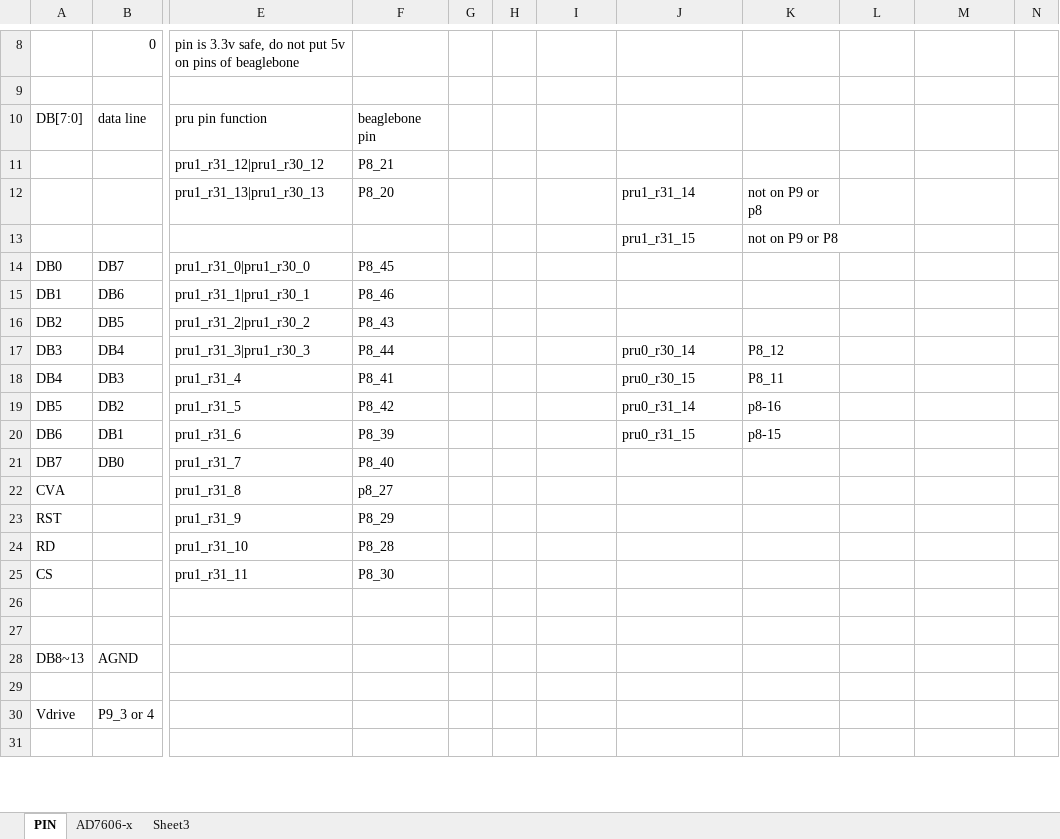
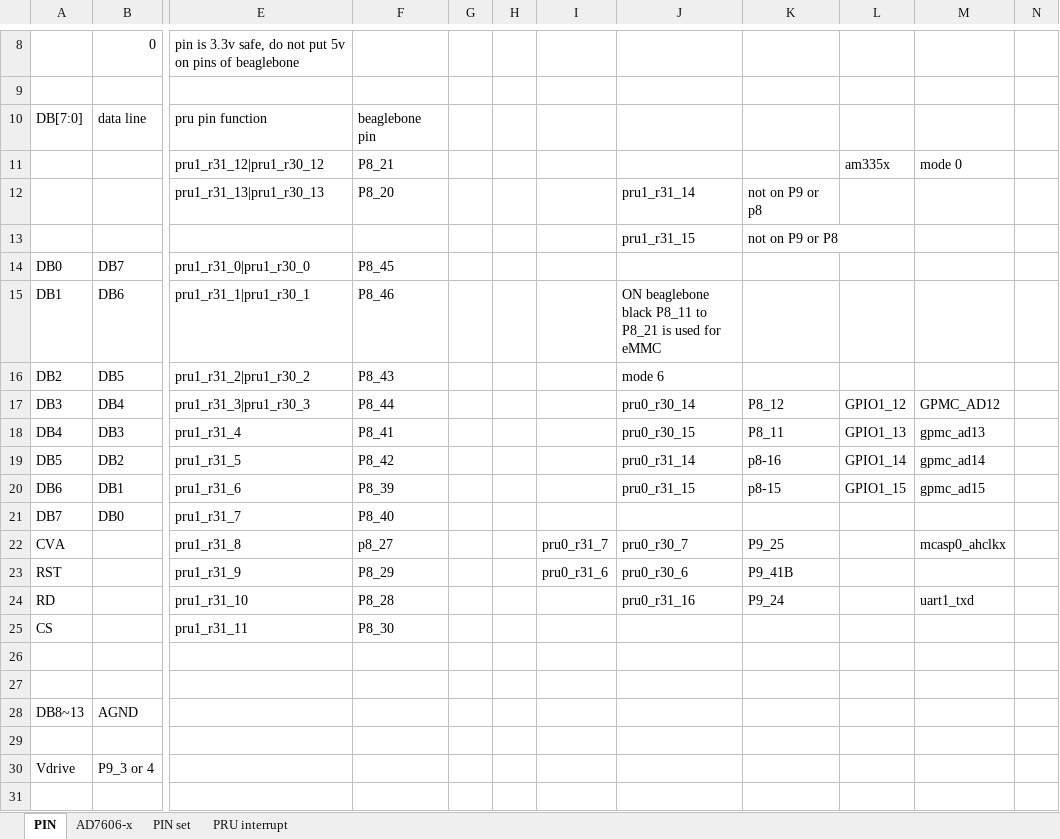
Before and after one commit to gqxia08/daqcap, an Excel workbook: doc/DAQad7606_bb.xlsx, sheet PIN, drawn as a sheet; only a part is shown, gaps mark what is left out; values as stored, in another font and other column widths than the file's, no borders; the diff names each change by its address in the sheet, - before the commit and + after, or states it on an @@ line.

```diff
--- a/doc/DAQad7606_bb.xlsx (sheet PIN)
+++ b/doc/DAQad7606_bb.xlsx (sheet PIN)
-sheet tab: Sheet3
+sheet tab: PIN set
+sheet tab: PRU interrupt
-L11: (empty)
+L11: am335x
-M11: (empty)
+M11: mode 0
-J15: (empty)
+J15: ON beaglebone black P8_11 to P8_21 is used for eMMC
-J16: (empty)
+J16: mode 6
-L17: (empty)
+L17: GPIO1_12
-M17: (empty)
+M17: GPMC_AD12
-L18: (empty)
+L18: GPIO1_13
-M18: (empty)
+M18: gpmc_ad13
-L19: (empty)
+L19: GPIO1_14
-M19: (empty)
+M19: gpmc_ad14
-L20: (empty)
+L20: GPIO1_15
-M20: (empty)
+M20: gpmc_ad15
-I22: (empty)
+I22: pru0_r31_7
-J22: (empty)
+J22: pru0_r30_7
-K22: (empty)
+K22: P9_25
-M22: (empty)
+M22: mcasp0_ahclkx
-I23: (empty)
+I23: pru0_r31_6
-J23: (empty)
+J23: pru0_r30_6
-K23: (empty)
+K23: P9_41B
-J24: (empty)
+J24: pru0_r31_16
-K24: (empty)
+K24: P9_24
-M24: (empty)
+M24: uart1_txd
```
Also changed, not shown: sheet PIN set, charts or pictures, 1 other file.
